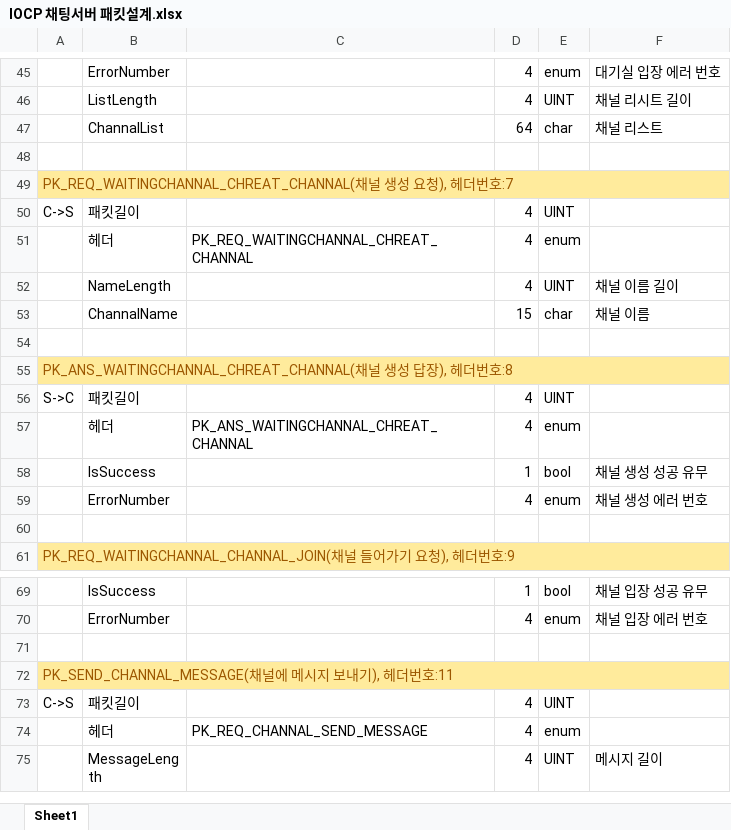
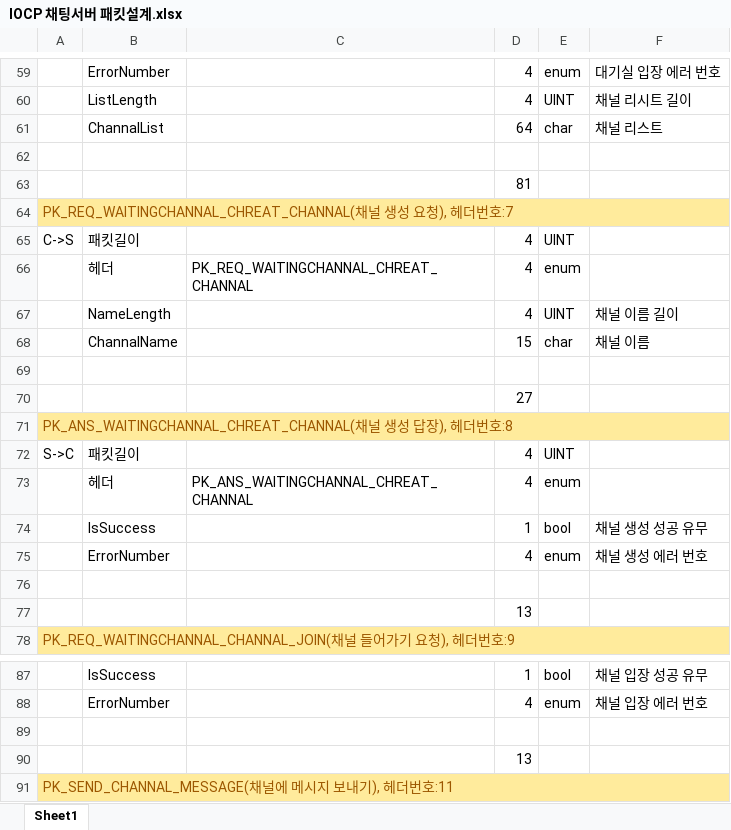
Before and after one commit to totol901/ChattingServer, an Excel workbook: 참고문서/IOCP 채팅서버 패킷설계.xlsx, sheet Sheet1, drawn as a sheet; only a part is shown, gaps mark what is left out; the shorter side is filled out with more unchanged rows; values as stored, in another font and other column widths than the file's, no borders; the diff covers the shown part only; the diff names each change by its address in the sheet, - before the commit and + after, or states it on an @@ line.

```diff
--- a/참고문서/IOCP 채팅서버 패킷설계.xlsx (sheet Sheet1)
+++ b/참고문서/IOCP 채팅서버 패킷설계.xlsx (sheet Sheet1)
+row 63:  |  |  | 81
+row 70:  |  |  | 27
+row 77:  |  |  | 13
+row 90:  |  |  | 13
```
Also changed, not shown: 21 added rows and 1 edited cell elsewhere in this sheet, 42 other files.
